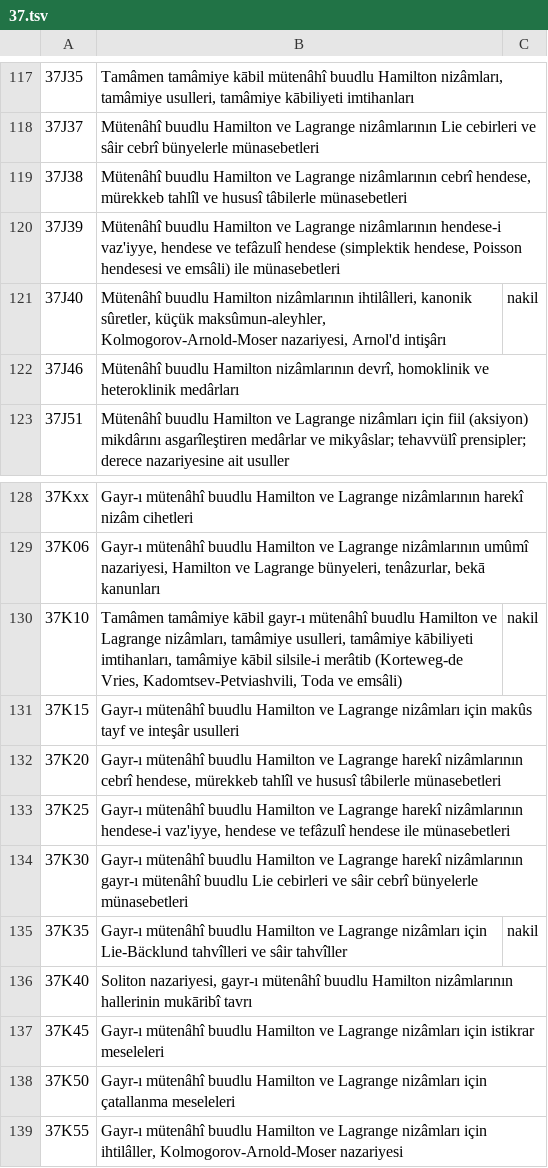
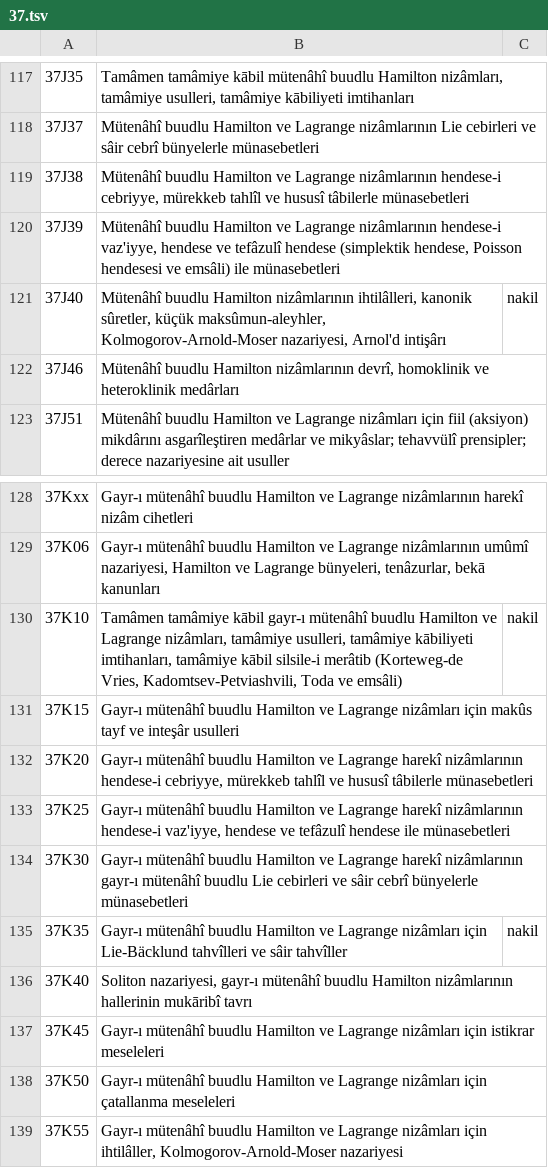
Before and after one commit to yabadabadu1234/Mucit-ai, a TSV file: lugat/msc2020/ceviri/37.tsv, drawn as a sheet; only a part is shown, gaps mark what is left out.

```diff
--- a/lugat/msc2020/ceviri/37.tsv
+++ b/lugat/msc2020/ceviri/37.tsv
@@ -118,3 +118,3 @@
 37J37	Mütenâhî buudlu Hamilton ve Lagrange nizâmlarının Lie cebirleri ve sâir cebrî bünyelerle münasebetleri
-37J38	Mütenâhî buudlu Hamilton ve Lagrange nizâmlarının cebrî hendese, mürekkeb tahlîl ve hususî tâbilerle münasebetleri
+37J38	Mütenâhî buudlu Hamilton ve Lagrange nizâmlarının hendese-i cebriyye, mürekkeb tahlîl ve hususî tâbilerle münasebetleri
 37J39	Mütenâhî buudlu Hamilton ve Lagrange nizâmlarının hendese-i vaz'iyye, hendese ve tefâzulî hendese (simplektik hendese, Poisson hendesesi ve emsâli) ile münasebetleri
@@ -131,3 +131,3 @@
 37K15	Gayr-ı mütenâhî buudlu Hamilton ve Lagrange nizâmları için makûs tayf ve inteşâr usulleri
-37K20	Gayr-ı mütenâhî buudlu Hamilton ve Lagrange harekî nizâmlarının cebrî hendese, mürekkeb tahlîl ve hususî tâbilerle münasebetleri
+37K20	Gayr-ı mütenâhî buudlu Hamilton ve Lagrange harekî nizâmlarının hendese-i cebriyye, mürekkeb tahlîl ve hususî tâbilerle münasebetleri
 37K25	Gayr-ı mütenâhî buudlu Hamilton ve Lagrange harekî nizâmlarının hendese-i vaz'iyye, hendese ve tefâzulî hendese ile münasebetleri
```
Also changed, not shown: lugat/msc2020/ceviri/51.tsv, lugat/msc2020/ceviri/52.tsv, 9 other files.
